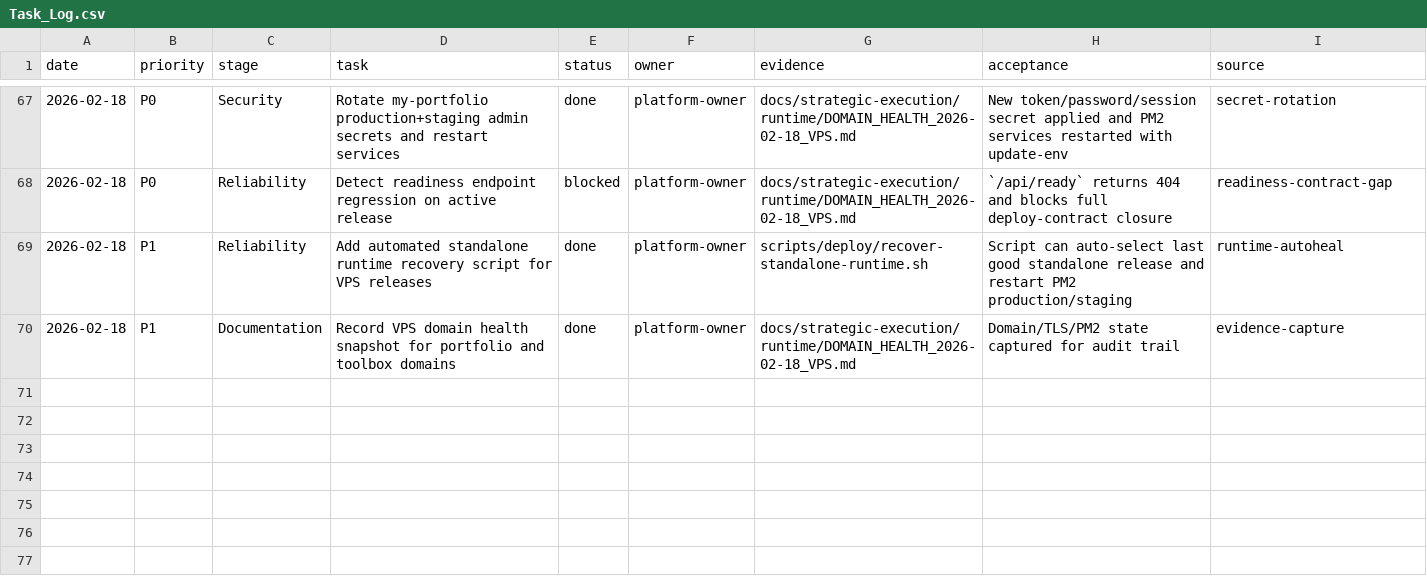
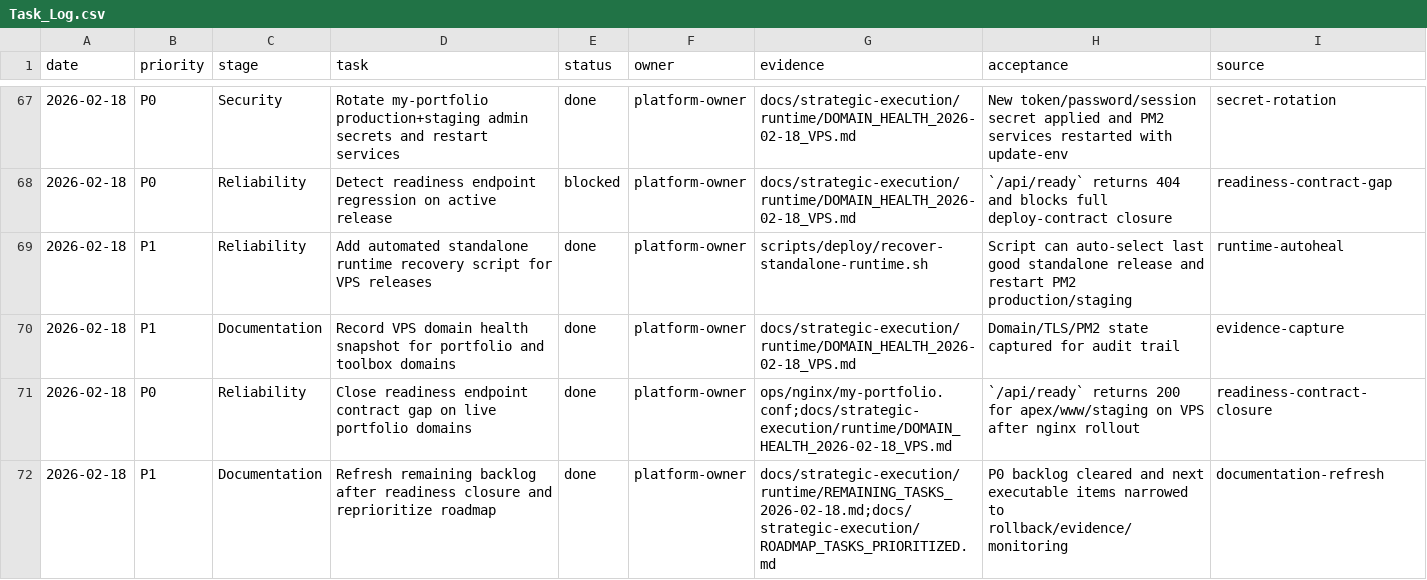
Before and after one commit to alirezasafaeiiidev/my_portfolio, a CSV file: docs/strategic-execution/runtime/Task_Log.csv, drawn as a sheet; only a part is shown, gaps mark what is left out; the diff names each change by its address in the sheet, - before the commit and + after, or states it on an @@ line.

Commit message:
ops+docs: close live readiness gap and refresh execution backlog (#41)
Co-authored-by: ASDEV Bot <bot@asdev.local>

```diff
--- a/docs/strategic-execution/runtime/Task_Log.csv
+++ b/docs/strategic-execution/runtime/Task_Log.csv
+row 71: 2026-02-18 | P0 | Reliability | Close readiness endpoint contract gap on live portfolio domains | done | platform-owner | ops/nginx/my-portfolio.conf;docs/strategic-execution/runtime/DOMAIN_HEALTH_2026-02-18_VPS.md | `/api/ready` returns 200 for apex/www/staging on VPS after nginx rollout | readiness-contract-closure
+row 72: 2026-02-18 | P1 | Documentation | Refresh remaining backlog after readiness closure and reprioritize roadmap | done | platform-owner | docs/strategic-execution/runtime/REMAINING_TASKS_2026-02-18.md;docs/strategic-execution/ROADMAP_TASKS_PRIORITIZED.md | P0 backlog cleared and next executable items narrowed to rollback/evidence/monitoring | documentation-refresh
```
Also changed, not shown: 5 other files.
